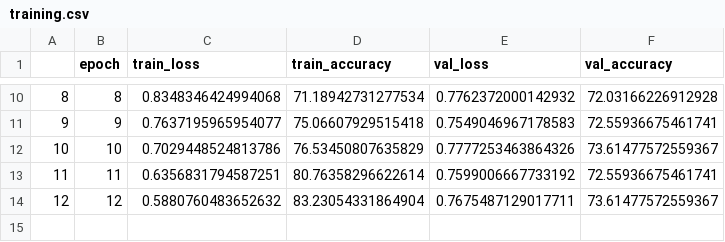
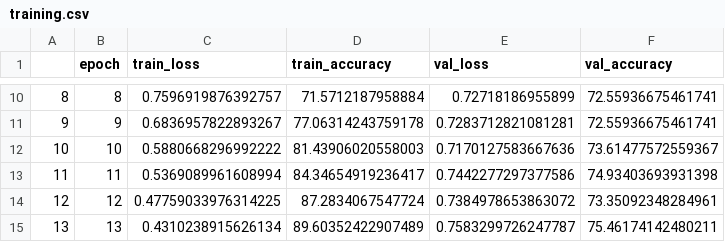
Before and after one commit to jafetsierra/therapist_behaviour_project, a CSV file: data/training.csv, drawn as a sheet; only a part is shown, gaps mark what is left out; the diff covers the shown part only.

```diff
--- a/data/training.csv
+++ b/data/training.csv
@@ -10,5 +10,6 @@
-8,8,0.8348346424994068,71.18942731277534,0.7762372000142932,72.03166226912928
-9,9,0.7637195965954077,75.06607929515418,0.7549046967178583,72.55936675461741
-10,10,0.7029448524813786,76.53450807635829,0.7777253463864326,73.61477572559367
-11,11,0.6356831794587251,80.76358296622614,0.7599006667733192,72.55936675461741
-12,12,0.5880760483652632,83.23054331864904,0.7675487129017711,73.61477572559367
+8,8,0.7596919876392757,71.5712187958884,0.72718186955899,72.55936675461741
+9,9,0.6836957822893267,77.06314243759178,0.7283712821081281,72.55936675461741
+10,10,0.5880668296992222,81.43906020558003,0.7170127583667636,73.61477572559367
+11,11,0.5369089961608994,84.34654919236417,0.7442277297377586,74.93403693931398
+12,12,0.47759033976314225,87.2834067547724,0.7384978653863072,73.35092348284961
+13,13,0.4310238915626134,89.60352422907489,0.7583299726247787,75.46174142480211
```
Also changed, not shown: 32 edited cells elsewhere in this file, data/train.csv, 11 other files.
